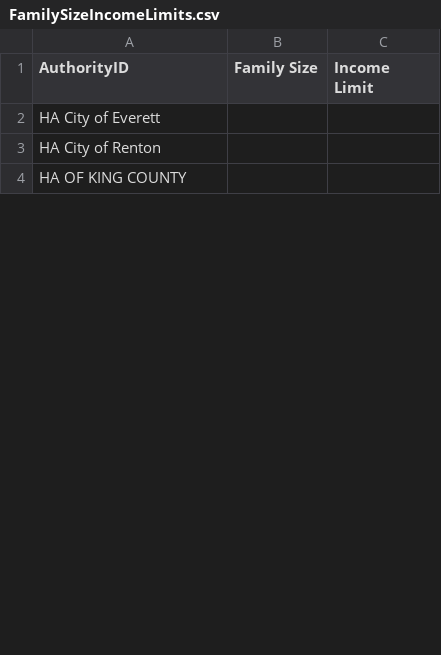
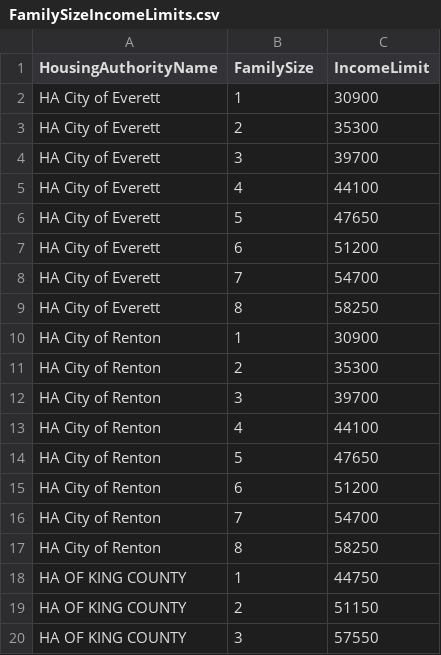
Before and after one commit to proelite/ZillowHackathon, a CSV file: Data/FamilySizeIncomeLimits/FamilySizeIncomeLimits.csv, drawn as a sheet; only a part is shown; the diff covers the shown part only.

Commit message:
Added Family Size Income Limits DB and PHP setup.

```diff
--- a/Data/FamilySizeIncomeLimits/FamilySizeIncomeLimits.csv
+++ b/Data/FamilySizeIncomeLimits/FamilySizeIncomeLimits.csv
@@ -1,4 +1,20 @@
-AuthorityID,Family Size,Income Limit
-HA City of Everett,,
-HA City of Renton,,
-HA OF  KING COUNTY,,
+HousingAuthorityName,FamilySize,IncomeLimit
+HA City of Everett,1,30900
+HA City of Everett,2,35300
+HA City of Everett,3,39700
+HA City of Everett,4,44100
+HA City of Everett,5,47650
+HA City of Everett,6,51200
+HA City of Everett,7,54700
+HA City of Everett,8,58250
+HA City of Renton,1,30900
+HA City of Renton,2,35300
+HA City of Renton,3,39700
+HA City of Renton,4,44100
+HA City of Renton,5,47650
+HA City of Renton,6,51200
+HA City of Renton,7,54700
+HA City of Renton,8,58250
+HA OF  KING COUNTY,1,44750
+HA OF  KING COUNTY,2,51150
+HA OF  KING COUNTY,3,57550
```
Also changed, not shown: 15 added rows and 2 edited cells elsewhere in this file, 1 other file.
